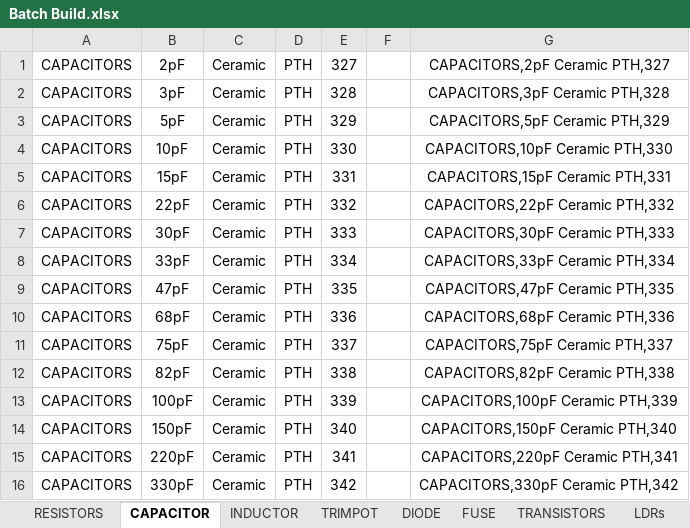
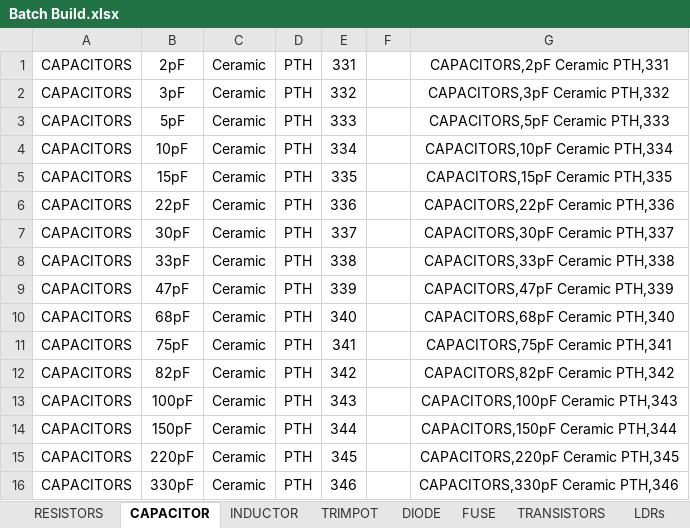
Before and after one commit to import-tiago/PartsHunter, an Excel workbook: Assets/Batch Register Parts/Batch Build.xlsx, sheet CAPACITOR, drawn as a sheet; only a part is shown; values as stored, in another font and other column widths than the file's, no borders; the diff covers the shown part only; the diff names each change by its address in the sheet, - before the commit and + after, or states it on an @@ line.

```diff
--- a/Assets/Batch Register Parts/Batch Build.xlsx (sheet CAPACITOR)
+++ b/Assets/Batch Register Parts/Batch Build.xlsx (sheet CAPACITOR)
-E1: 327
+E1: 331
-G1: CAPACITORS,2pF Ceramic PTH,327
+G1: CAPACITORS,2pF Ceramic PTH,331
-E2: 328
+E2: 332
-G2: CAPACITORS,3pF Ceramic PTH,328
+G2: CAPACITORS,3pF Ceramic PTH,332
-E3: 329
+E3: 333
-G3: CAPACITORS,5pF Ceramic PTH,329
+G3: CAPACITORS,5pF Ceramic PTH,333
-E4: 330
+E4: 334
-G4: CAPACITORS,10pF Ceramic PTH,330
+G4: CAPACITORS,10pF Ceramic PTH,334
-E5: 331
+E5: 335
-G5: CAPACITORS,15pF Ceramic PTH,331
+G5: CAPACITORS,15pF Ceramic PTH,335
-E6: 332
+E6: 336
-G6: CAPACITORS,22pF Ceramic PTH,332
+G6: CAPACITORS,22pF Ceramic PTH,336
-E7: 333
+E7: 337
-G7: CAPACITORS,30pF Ceramic PTH,333
+G7: CAPACITORS,30pF Ceramic PTH,337
-E8: 334
+E8: 338
-G8: CAPACITORS,33pF Ceramic PTH,334
+G8: CAPACITORS,33pF Ceramic PTH,338
-E9: 335
+E9: 339
-G9: CAPACITORS,47pF Ceramic PTH,335
+G9: CAPACITORS,47pF Ceramic PTH,339
-E10: 336
+E10: 340
-G10: CAPACITORS,68pF Ceramic PTH,336
+G10: CAPACITORS,68pF Ceramic PTH,340
-E11: 337
+E11: 341
-G11: CAPACITORS,75pF Ceramic PTH,337
+G11: CAPACITORS,75pF Ceramic PTH,341
-E12: 338
+E12: 342
-G12: CAPACITORS,82pF Ceramic PTH,338
+G12: CAPACITORS,82pF Ceramic PTH,342
-E13: 339
+E13: 343
-G13: CAPACITORS,100pF Ceramic PTH,339
+G13: CAPACITORS,100pF Ceramic PTH,343
-E14: 340
+E14: 344
-G14: CAPACITORS,150pF Ceramic PTH,340
+G14: CAPACITORS,150pF Ceramic PTH,344
-E15: 341
+E15: 345
-G15: CAPACITORS,220pF Ceramic PTH,341
+G15: CAPACITORS,220pF Ceramic PTH,345
-E16: 342
+E16: 346
-G16: CAPACITORS,330pF Ceramic PTH,342
+G16: CAPACITORS,330pF Ceramic PTH,346
```
Also changed, not shown: other rows of this sheet, sheet RESISTORS, sheet INDUCTOR, 1 other file.
